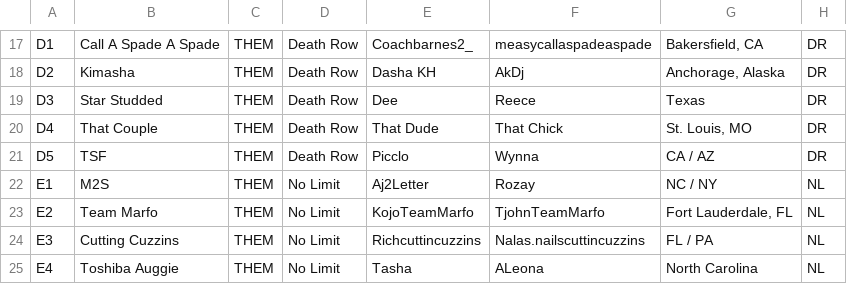
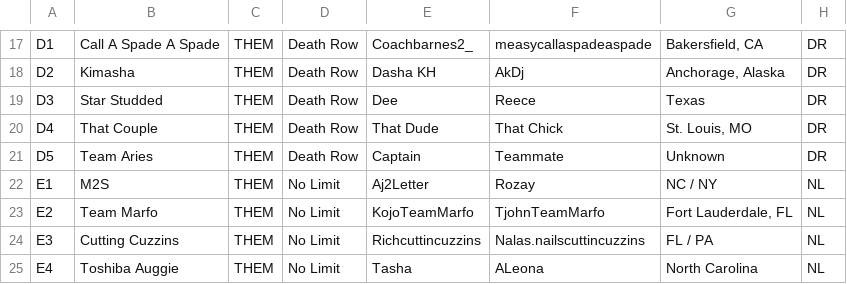
Before and after one commit to rtillies/wsos-season-3, a CSV file: data/TeamCSV.csv, drawn as a sheet; only a part is shown, gaps mark what is left out.

Commit message:
Update Week 2 data

```diff
--- a/data/TeamCSV.csv
+++ b/data/TeamCSV.csv
@@ -20,3 +20,3 @@ D3,Star Studded,THEM,Death Row,Dee,Reece,Texas,DR
 D4,That Couple,THEM,Death Row,That Dude,That Chick,"St. Louis, MO",DR
-D5,TSF,THEM,Death Row,Picclo,Wynna,CA / AZ,DR
+D5,Team Aries,THEM,Death Row,Captain,Teammate,Unknown,DR
 E1,M2S,THEM,No Limit,Aj2Letter,Rozay,NC / NY,NL
```
Also changed, not shown: 4 other files.
